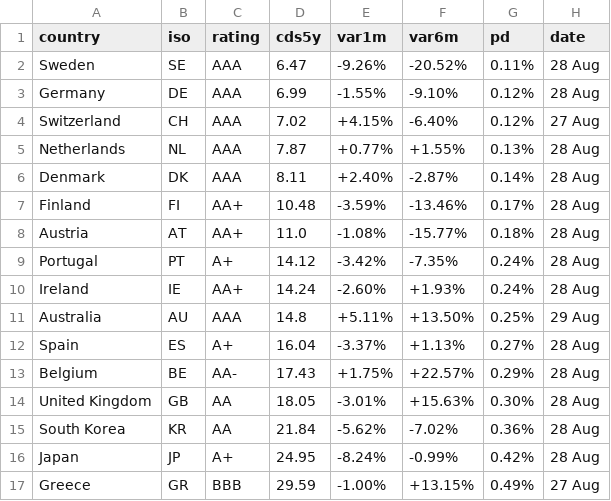
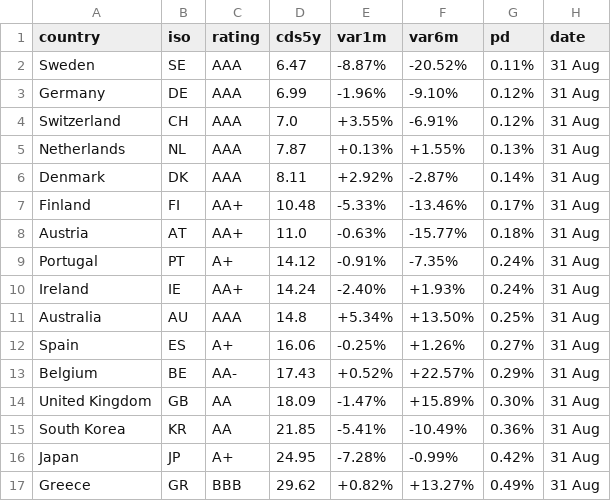
Before and after one commit to rafargb-tech/cds-panel, a CSV file: sovereign_cds.csv, drawn as a sheet; only a part is shown; the diff covers the shown part only.

```diff
--- a/sovereign_cds.csv
+++ b/sovereign_cds.csv
@@ -1,17 +1,17 @@
 country,iso,rating,cds5y,var1m,var6m,pd,date
-Sweden,SE,AAA,6.47,-9.26%,-20.52%,0.11%,28 Aug
-Germany,DE,AAA,6.99,-1.55%,-9.10%,0.12%,28 Aug
-Switzerland,CH,AAA,7.02,+4.15%,-6.40%,0.12%,27 Aug
-Netherlands,NL,AAA,7.87,+0.77%,+1.55%,0.13%,28 Aug
-Denmark,DK,AAA,8.11,+2.40%,-2.87%,0.14%,28 Aug
-Finland,FI,AA+,10.48,-3.59%,-13.46%,0.17%,28 Aug
-Austria,AT,AA+,11.0,-1.08%,-15.77%,0.18%,28 Aug
-Portugal,PT,A+,14.12,-3.42%,-7.35%,0.24%,28 Aug
-Ireland,IE,AA+,14.24,-2.60%,+1.93%,0.24%,28 Aug
-Australia,AU,AAA,14.8,+5.11%,+13.50%,0.25%,29 Aug
-Spain,ES,A+,16.04,-3.37%,+1.13%,0.27%,28 Aug
-Belgium,BE,AA-,17.43,+1.75%,+22.57%,0.29%,28 Aug
-United Kingdom,GB,AA,18.05,-3.01%,+15.63%,0.30%,28 Aug
-South Korea,KR,AA,21.84,-5.62%,-7.02%,0.36%,28 Aug
-Japan,JP,A+,24.95,-8.24%,-0.99%,0.42%,28 Aug
-Greece,GR,BBB,29.59,-1.00%,+13.15%,0.49%,27 Aug
+Sweden,SE,AAA,6.47,-8.87%,-20.52%,0.11%,31 Aug
+Germany,DE,AAA,6.99,-1.96%,-9.10%,0.12%,31 Aug
+Switzerland,CH,AAA,7.0,+3.55%,-6.91%,0.12%,31 Aug
+Netherlands,NL,AAA,7.87,+0.13%,+1.55%,0.13%,31 Aug
+Denmark,DK,AAA,8.11,+2.92%,-2.87%,0.14%,31 Aug
+Finland,FI,AA+,10.48,-5.33%,-13.46%,0.17%,31 Aug
+Austria,AT,AA+,11.0,-0.63%,-15.77%,0.18%,31 Aug
+Portugal,PT,A+,14.12,-0.91%,-7.35%,0.24%,31 Aug
+Ireland,IE,AA+,14.24,-2.40%,+1.93%,0.24%,31 Aug
+Australia,AU,AAA,14.8,+5.34%,+13.50%,0.25%,31 Aug
+Spain,ES,A+,16.06,-0.25%,+1.26%,0.27%,31 Aug
+Belgium,BE,AA-,17.43,+0.52%,+22.57%,0.29%,31 Aug
+United Kingdom,GB,AA,18.09,-1.47%,+15.89%,0.30%,31 Aug
+South Korea,KR,AA,21.85,-5.41%,-10.49%,0.36%,31 Aug
+Japan,JP,A+,24.95,-7.28%,-0.99%,0.42%,31 Aug
+Greece,GR,BBB,29.62,+0.82%,+13.27%,0.49%,31 Aug
```
Also changed, not shown: 38 edited cells elsewhere in this file, 2 other files.
